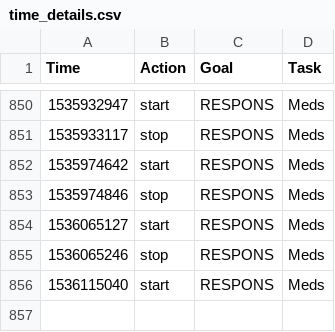
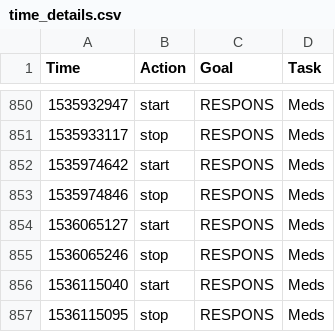
Before and after one commit to gmkarl/todo, a CSV file: Routine/ttrack/time_details.csv, drawn as a sheet; only a part is shown, gaps mark what is left out.

```diff
--- a/Routine/ttrack/time_details.csv
+++ b/Routine/ttrack/time_details.csv
@@ -856 +856,2 @@ Time,Action,Goal,Task
 1536115040,start,RESPONS,Meds
+1536115095,stop,RESPONS,Meds
```
Also changed, not shown: Routine/meds/2018-meds.csv.
